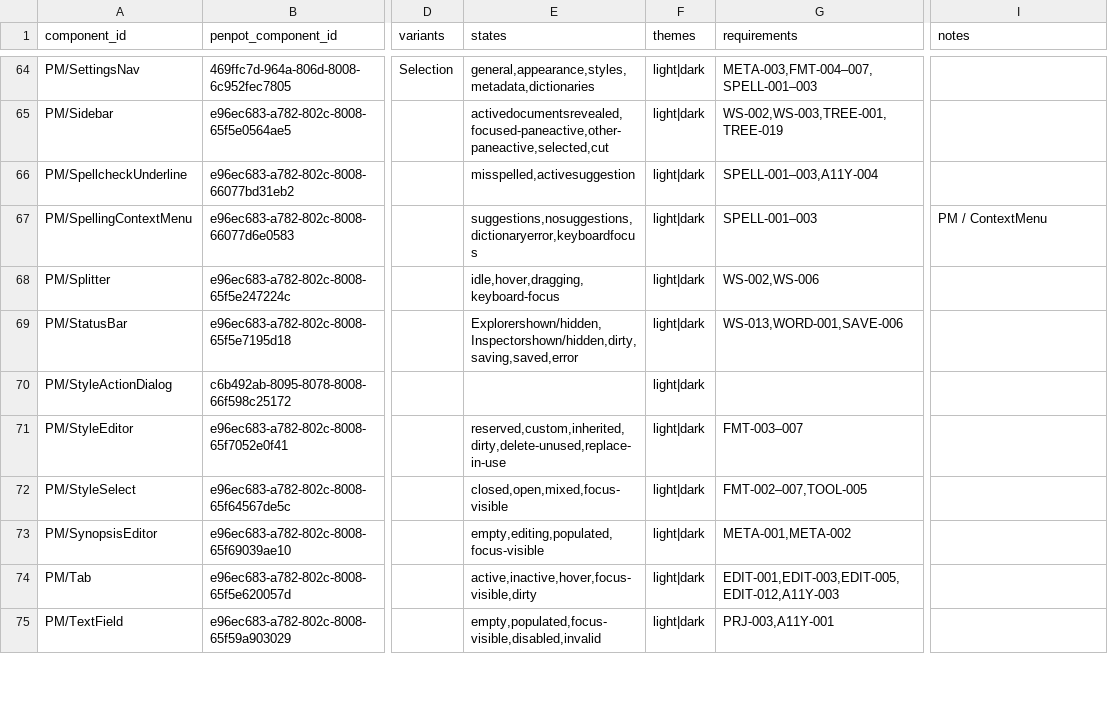
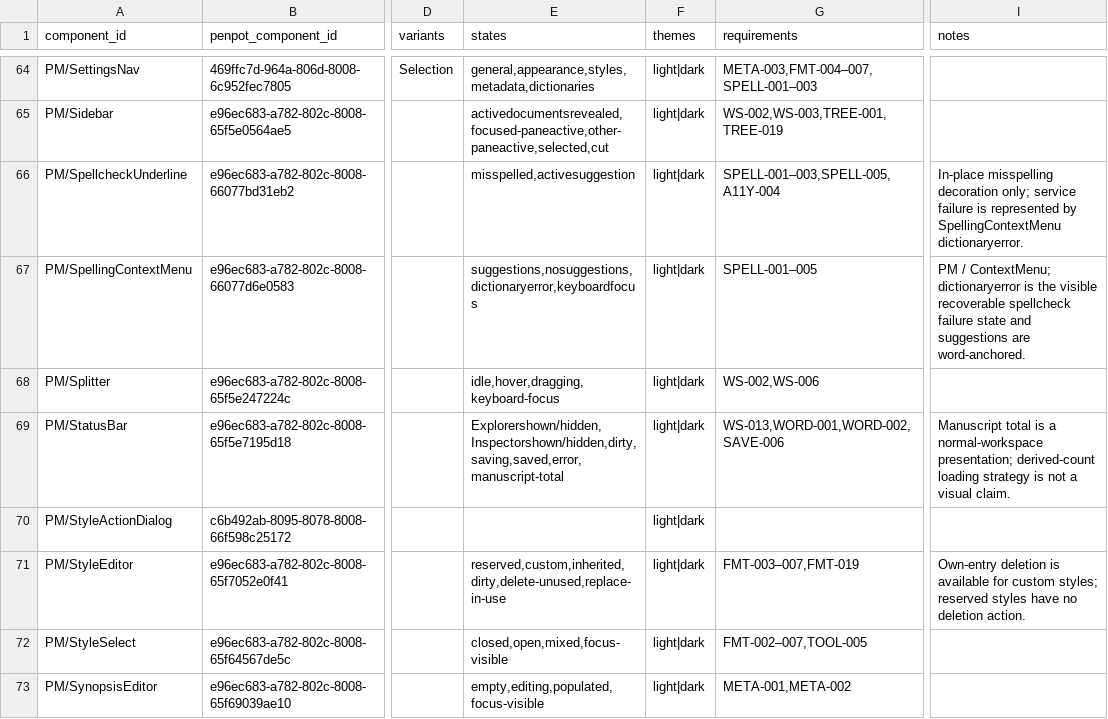
Before and after one commit to pmarathe25/ParchMint, a CSV file: delivery/design-handoff/1.0.1/specs/component-matrix.csv, drawn as a sheet; only a part is shown, gaps mark what is left out; the shorter side is filled out with more unchanged rows; the diff covers the shown part only; the diff names each change by its address in the sheet, - before the commit and + after, or states it on an @@ line.

```diff
--- a/delivery/design-handoff/1.0.1/specs/component-matrix.csv
+++ b/delivery/design-handoff/1.0.1/specs/component-matrix.csv
-G66 (requirements): SPELL-001–003,A11Y-004
+G66 (requirements): SPELL-001–003,SPELL-005,A11Y-004
-I66 (notes): (empty)
+I66 (notes): In-place misspelling decoration only; service failure is represented by SpellingContextMenu dictionaryerror.
-G67 (requirements): SPELL-001–003
+G67 (requirements): SPELL-001–005
-I67 (notes): PM / ContextMenu
+I67 (notes): PM / ContextMenu; dictionaryerror is the visible recoverable spellcheck failure state and suggestions are word-anchored.
-E69 (states): Explorershown/hidden,Inspectorshown/hidden,dirty,saving,saved,error
+E69 (states): Explorershown/hidden,Inspectorshown/hidden,dirty,saving,saved,error,manuscript-total
-G69 (requirements): WS-013,WORD-001,SAVE-006
+G69 (requirements): WS-013,WORD-001,WORD-002,SAVE-006
-I69 (notes): (empty)
+I69 (notes): Manuscript total is a normal-workspace presentation; derived-count loading strategy is not a visual claim.
-G71 (requirements): FMT-003–007
+G71 (requirements): FMT-003–007,FMT-019
-I71 (notes): (empty)
+I71 (notes): Own-entry deletion is available for custom styles; reserved styles have no deletion action.
```
Also changed, not shown: 17 edited cells elsewhere in this file, delivery/design-handoff/1.0.1/specs/asset-inventory.csv, delivery/design-handoff/1.0.1/specs/screen-inventory.csv, 19 other files.
